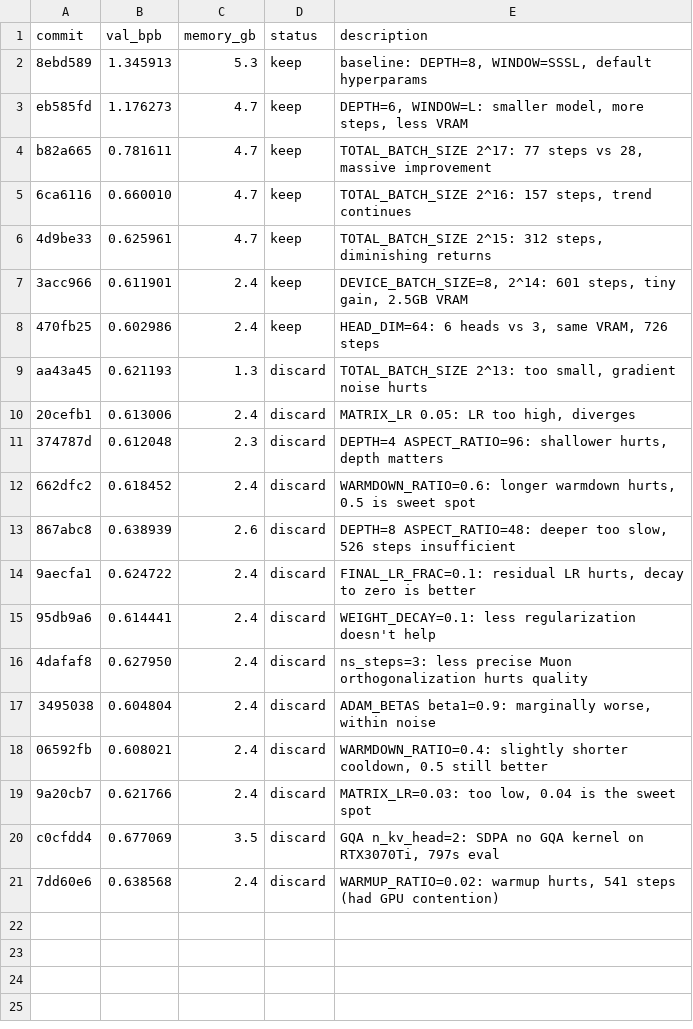
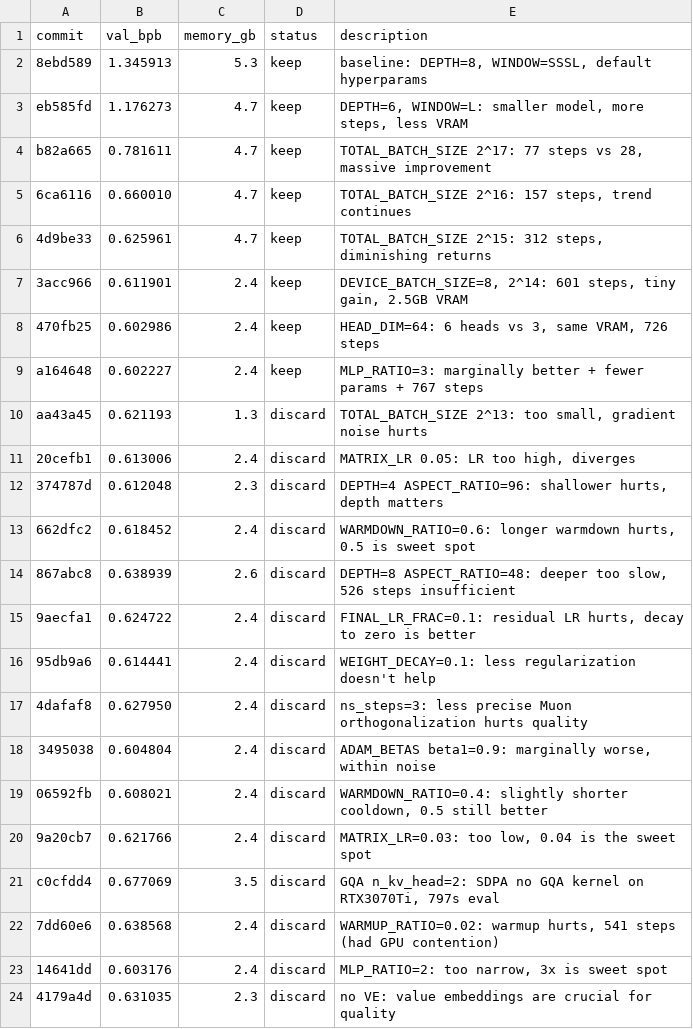
Before and after one commit to brainit-consulting/autoresearch, a TSV file: results.tsv, drawn as a sheet.

```diff
--- a/results.tsv
+++ b/results.tsv
@@ -8,2 +8,3 @@ b82a665	0.781611	4.7	keep	TOTAL_BATCH_SIZE 2^17: 77 steps vs 28, massive improve
 470fb25	0.602986	2.4	keep	HEAD_DIM=64: 6 heads vs 3, same VRAM, 726 steps
+a164648	0.602227	2.4	keep	MLP_RATIO=3: marginally better + fewer params + 767 steps
 aa43a45	0.621193	1.3	discard	TOTAL_BATCH_SIZE 2^13: too small, gradient noise hurts
@@ -21 +22,3 @@ c0cfdd4	0.677069	3.5	discard	GQA n_kv_head=2: SDPA no GQA kernel on RTX3070Ti, 7
 7dd60e6	0.638568	2.4	discard	WARMUP_RATIO=0.02: warmup hurts, 541 steps (had GPU contention)
+14641dd	0.603176	2.4	discard	MLP_RATIO=2: too narrow, 3x is sweet spot
+4179a4d	0.631035	2.3	discard	no VE: value embeddings are crucial for quality
```
Also changed, not shown: 1 other file.
